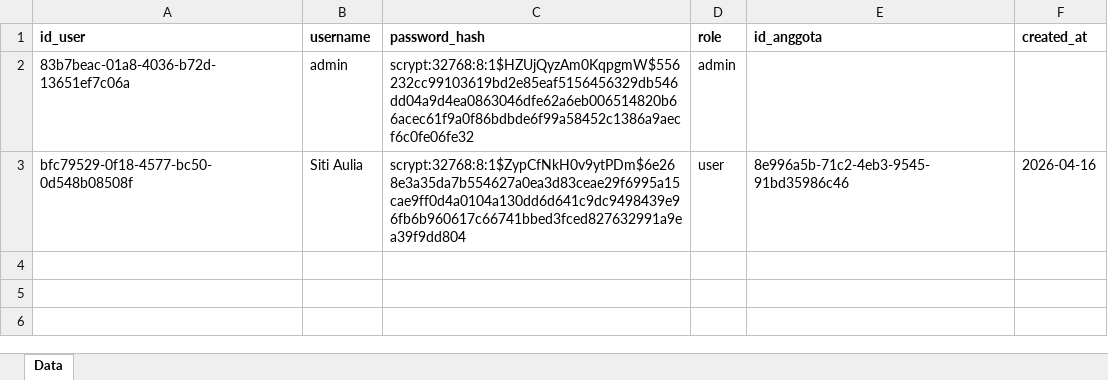
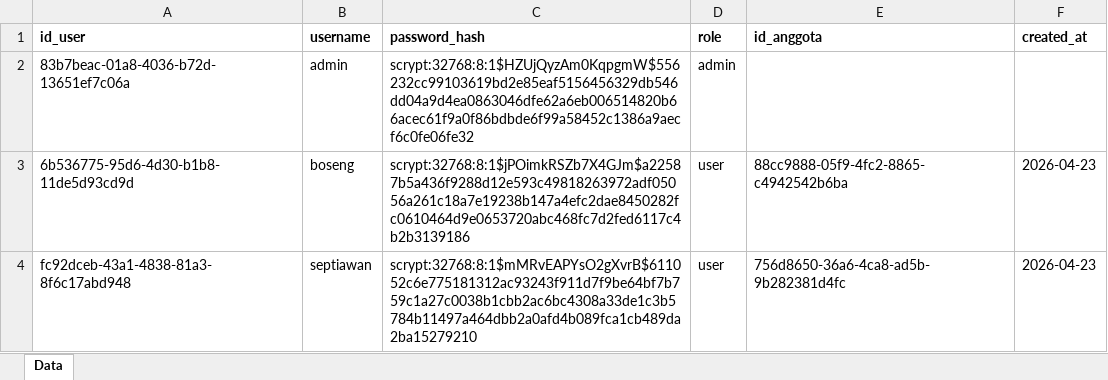
Before and after one commit to RAFLYBOSENG/Koperasi-PKL-, an Excel workbook: data/users.xlsx, sheet Data, drawn as a sheet; values as stored, in another font and other column widths than the file's, no borders; removed rows and columns are numbered as before the commit, all else as after; the diff names each change by its address in the sheet, - before the commit and + after, or states it on an @@ line.

```diff
--- a/data/users.xlsx (sheet Data)
+++ b/data/users.xlsx (sheet Data)
-row 3: bfc79529-0f18-4577-bc50-0d548b08508f | Siti Aulia | scrypt:32768:8:1$ZypCfNkH0v9ytPDm$6e268e3a35da7b554627a0ea3d83ceae29f6995a15cae9ff0d4a0104a130dd6d641c9dc9498439e96fb6b960617c66741bbed3fced827632991a9ea39f9dd804 | user | 8e996a5b-71c2-4eb3-9545-91bd35986c46 | 2026-04-16
+row 3: 6b536775-95d6-4d30-b1b8-11de5d93cd9d | boseng | scrypt:32768:8:1$jPOimkRSZb7X4GJm$a22587b5a436f9288d12e593c49818263972adf05056a261c18a7e19238b147a4efc2dae8450282fc0610464d9e0653720abc468fc7d2fed6117c4b2b3139186 | user | 88cc9888-05f9-4fc2-8865-c4942542b6ba | 2026-04-23
+row 4: fc92dceb-43a1-4838-81a3-8f6c17abd948 | septiawan | scrypt:32768:8:1$mMRvEAPYsO2gXvrB$611052c6e775181312ac93243f911d7f9be64bf7b759c1a27c0038b1cbb2ac6bc4308a33de1c3b5784b11497a464dbb2a0afd4b089fca1cb489da2ba15279210 | user | 756d8650-36a6-4ca8-ad5b-9b282381d4fc | 2026-04-23
```
Also changed, not shown: data/anggota.xlsx, data/import_log.xlsx, 19 other files.
